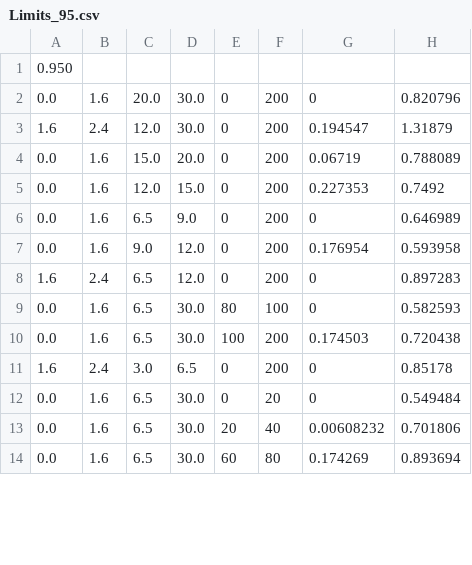
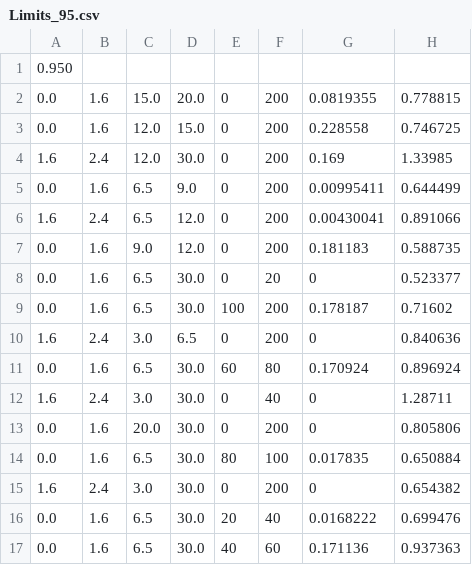
Before and after one commit to stahlleiton/DimuonCADIs, a CSV file: HIN-16-004/Limits/csv/Limits_95.csv, drawn as a sheet; only a part is shown; the diff covers the shown part only.

Commit message:
Updated limits

```diff
--- a/HIN-16-004/Limits/csv/Limits_95.csv
+++ b/HIN-16-004/Limits/csv/Limits_95.csv
@@ -1,14 +1,17 @@
 0.950
-0.0, 1.6, 20.0, 30.0, 0, 200, 0, 0.820796
-1.6, 2.4, 12.0, 30.0, 0, 200, 0.194547, 1.31879
-0.0, 1.6, 15.0, 20.0, 0, 200, 0.06719, 0.788089
-0.0, 1.6, 12.0, 15.0, 0, 200, 0.227353, 0.7492
-0.0, 1.6, 6.5, 9.0, 0, 200, 0, 0.646989
-0.0, 1.6, 9.0, 12.0, 0, 200, 0.176954, 0.593958
-1.6, 2.4, 6.5, 12.0, 0, 200, 0, 0.897283
-0.0, 1.6, 6.5, 30.0, 80, 100, 0, 0.582593
-0.0, 1.6, 6.5, 30.0, 100, 200, 0.174503, 0.720438
-1.6, 2.4, 3.0, 6.5, 0, 200, 0, 0.85178
-0.0, 1.6, 6.5, 30.0, 0, 20, 0, 0.549484
-0.0, 1.6, 6.5, 30.0, 20, 40, 0.00608232, 0.701806
-0.0, 1.6, 6.5, 30.0, 60, 80, 0.174269, 0.893694
+0.0, 1.6, 15.0, 20.0, 0, 200, 0.0819355, 0.778815
+0.0, 1.6, 12.0, 15.0, 0, 200, 0.228558, 0.746725
+1.6, 2.4, 12.0, 30.0, 0, 200, 0.169, 1.33985
+0.0, 1.6, 6.5, 9.0, 0, 200, 0.00995411, 0.644499
+1.6, 2.4, 6.5, 12.0, 0, 200, 0.00430041, 0.891066
+0.0, 1.6, 9.0, 12.0, 0, 200, 0.181183, 0.588735
+0.0, 1.6, 6.5, 30.0, 0, 20, 0, 0.523377
+0.0, 1.6, 6.5, 30.0, 100, 200, 0.178187, 0.71602
+1.6, 2.4, 3.0, 6.5, 0, 200, 0, 0.840636
+0.0, 1.6, 6.5, 30.0, 60, 80, 0.170924, 0.896924
+1.6, 2.4, 3.0, 30.0, 0, 40, 0, 1.28711
+0.0, 1.6, 20.0, 30.0, 0, 200, 0, 0.805806
+0.0, 1.6, 6.5, 30.0, 80, 100, 0.017835, 0.650884
+1.6, 2.4, 3.0, 30.0, 0, 200, 0, 0.654382
+0.0, 1.6, 6.5, 30.0, 20, 40, 0.0168222, 0.699476
+0.0, 1.6, 6.5, 30.0, 40, 60, 0.171136, 0.937363
```
Also changed, not shown: 3 removed rows and 4 edited cells elsewhere in this file.
